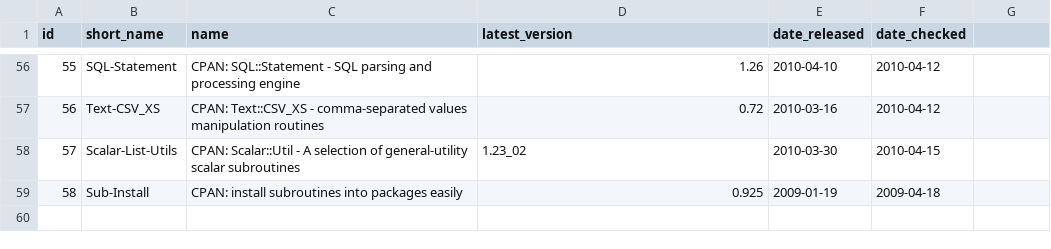
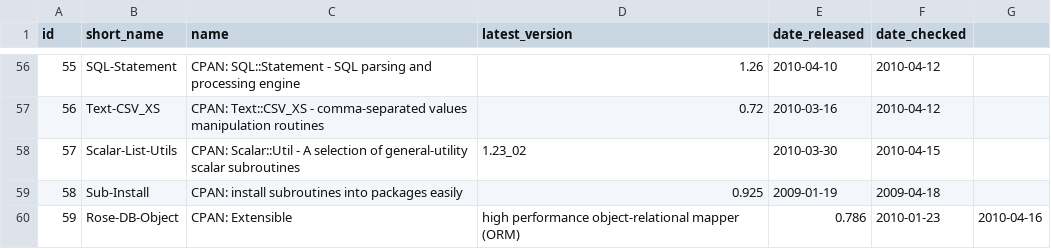
Before and after one commit to troywill/shilohSchema, a CSV file: 2010_spring/csv/packages.csv, drawn as a sheet; only a part is shown, gaps mark what is left out.

```diff
--- a/2010_spring/csv/packages.csv
+++ b/2010_spring/csv/packages.csv
@@ -59 +59,2 @@ id,short_name,name,latest_version,date_released,date_checked
 58,Sub-Install,CPAN: install subroutines into packages easily,0.925,2009-01-19,2009-04-18
+59,Rose-DB-Object,CPAN: Extensible, high performance object-relational mapper (ORM),0.786,2010-01-23,2010-04-16
```
Also changed, not shown: 2010_spring/csv/latest_tarball.csv, 2010_spring/csv/stowballs.csv, 2 other files.
